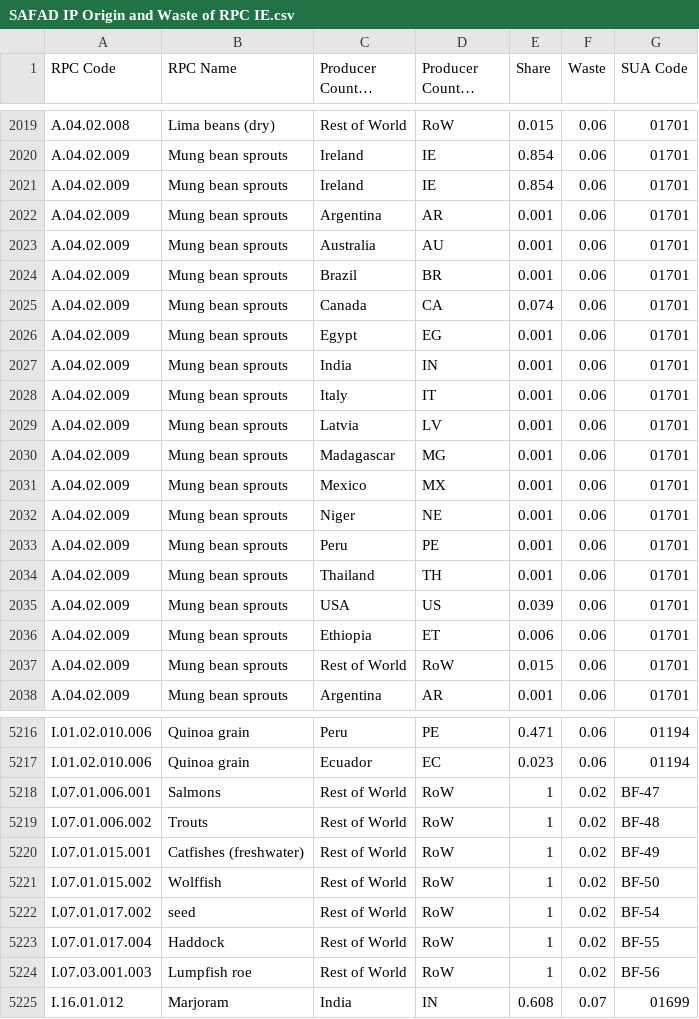
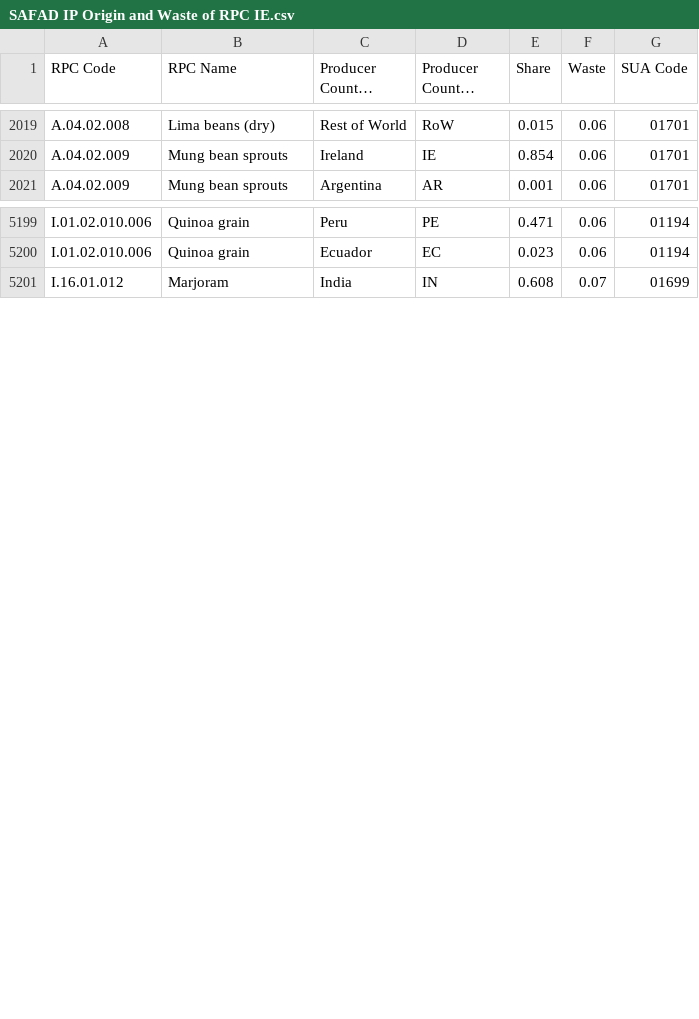
Before and after one commit to SLU-foodsystems/safad, a CSV file: src/default-input-files/SAFAD IP Origin and Waste of RPC/SAFAD IP Origin and Waste of RPC IE.csv, drawn as a sheet; only a part is shown, gaps mark what is left out; long unchanged cells end in …; the diff names each change by its address in the sheet, - before the commit and + after, or states it on an @@ line.

Commit message:
Remove exact duplicate lines from origin-files
In most of the files there were exact duplicate rows, now removed.

```diff
--- a/src/default-input-files/SAFAD IP Origin and Waste of RPC/SAFAD IP Origin and Waste of RPC IE.csv
+++ b/src/default-input-files/SAFAD IP Origin and Waste of RPC/SAFAD IP Origin and Waste of RPC IE.csv
-row 2021: A.04.02.009 | Mung bean sprouts | Ireland | IE | 0.854 | 0.06 | 01701
-row 2022: A.04.02.009 | Mung bean sprouts | Argentina | AR | 0.001 | 0.06 | 01701
-row 2023: A.04.02.009 | Mung bean sprouts | Australia | AU | 0.001 | 0.06 | 01701
-row 2024: A.04.02.009 | Mung bean sprouts | Brazil | BR | 0.001 | 0.06 | 01701
-row 2025: A.04.02.009 | Mung bean sprouts | Canada | CA | 0.074 | 0.06 | 01701
-row 2026: A.04.02.009 | Mung bean sprouts | Egypt | EG | 0.001 | 0.06 | 01701
-row 2027: A.04.02.009 | Mung bean sprouts | India | IN | 0.001 | 0.06 | 01701
-row 2028: A.04.02.009 | Mung bean sprouts | Italy | IT | 0.001 | 0.06 | 01701
-row 2029: A.04.02.009 | Mung bean sprouts | Latvia | LV | 0.001 | 0.06 | 01701
-row 2030: A.04.02.009 | Mung bean sprouts | Madagascar | MG | 0.001 | 0.06 | 01701
-row 2031: A.04.02.009 | Mung bean sprouts | Mexico | MX | 0.001 | 0.06 | 01701
-row 2032: A.04.02.009 | Mung bean sprouts | Niger | NE | 0.001 | 0.06 | 01701
-row 2033: A.04.02.009 | Mung bean sprouts | Peru | PE | 0.001 | 0.06 | 01701
-row 2034: A.04.02.009 | Mung bean sprouts | Thailand | TH | 0.001 | 0.06 | 01701
-row 2035: A.04.02.009 | Mung bean sprouts | USA | US | 0.039 | 0.06 | 01701
-row 2036: A.04.02.009 | Mung bean sprouts | Ethiopia | ET | 0.006 | 0.06 | 01701
-row 2037: A.04.02.009 | Mung bean sprouts | Rest of World | RoW | 0.015 | 0.06 | 01701
-row 5218: I.07.01.006.001 | Salmons | Rest of World | RoW | 1 | 0.02 | BF-47
-row 5219: I.07.01.006.002 | Trouts | Rest of World | RoW | 1 | 0.02 | BF-48
-row 5220: I.07.01.015.001 | Catfishes (freshwater) | Rest of World | RoW | 1 | 0.02 | BF-49
-row 5221: I.07.01.015.002 | Wolffish | Rest of World | RoW | 1 | 0.02 | BF-50
-row 5222: I.07.01.017.002 | seed | Rest of World | RoW | 1 | 0.02 | BF-54
-row 5223: I.07.01.017.004 | Haddock | Rest of World | RoW | 1 | 0.02 | BF-55
-row 5224: I.07.03.001.003 | Lumpfish roe | Rest of World | RoW | 1 | 0.02 | BF-56
```
Also changed, not shown: src/default-input-files/SAFAD IP Origin and Waste of RPC/SAFAD IP Origin and Waste of RPC ES.csv, src/default-input-files/SAFAD IP Origin and Waste of RPC/SAFAD IP Origin and Waste of RPC SE.csv, 6 other files.
